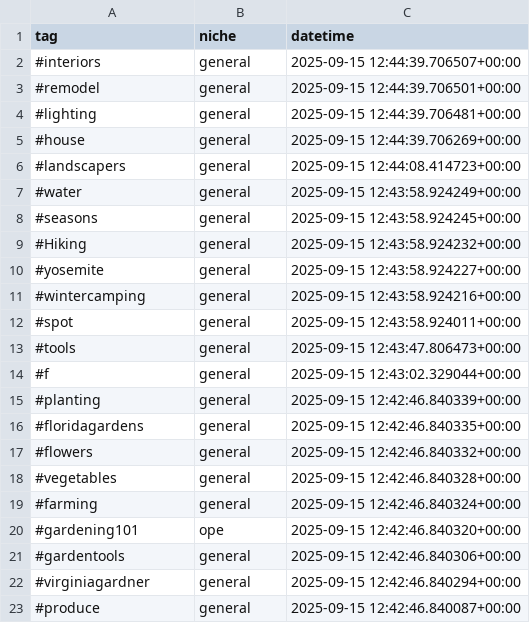
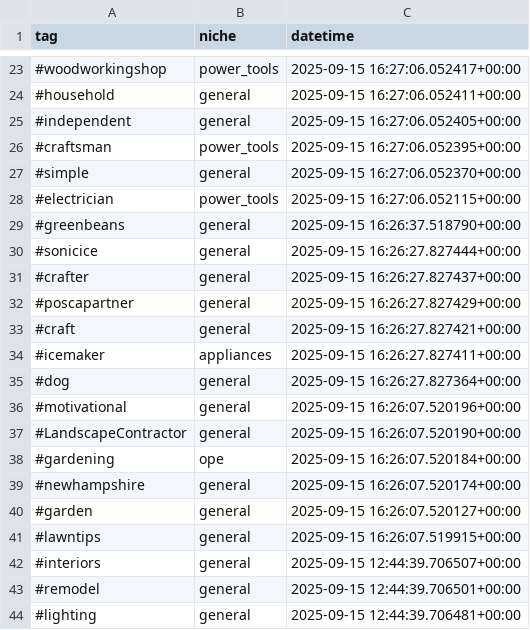
Before and after one commit to mryeje/marketing, a CSV file: hashtags_with_niches.csv, drawn as a sheet; only a part is shown, gaps mark what is left out; the shorter side is filled out with more unchanged rows; the diff covers the shown part only; the diff names each change by its address in the sheet, - before the commit and + after, or states it on an @@ line.

```diff
--- a/hashtags_with_niches.csv
+++ b/hashtags_with_niches.csv
+row 23: #woodworkingshop | power_tools | 2025-09-15 16:27:06.052417+00:00
+row 24: #household | general | 2025-09-15 16:27:06.052411+00:00
+row 25: #independent | general | 2025-09-15 16:27:06.052405+00:00
+row 26: #craftsman | power_tools | 2025-09-15 16:27:06.052395+00:00
+row 27: #simple | general | 2025-09-15 16:27:06.052370+00:00
+row 28: #electrician | power_tools | 2025-09-15 16:27:06.052115+00:00
+row 29: #greenbeans | general | 2025-09-15 16:26:37.518790+00:00
+row 30: #sonicice | general | 2025-09-15 16:26:27.827444+00:00
+row 31: #crafter | general | 2025-09-15 16:26:27.827437+00:00
+row 32: #poscapartner | general | 2025-09-15 16:26:27.827429+00:00
+row 33: #craft | general | 2025-09-15 16:26:27.827421+00:00
+row 34: #icemaker | appliances | 2025-09-15 16:26:27.827411+00:00
+row 35: #dog | general | 2025-09-15 16:26:27.827364+00:00
+row 36: #motivational | general | 2025-09-15 16:26:07.520196+00:00
+row 37: #LandscapeContractor | general | 2025-09-15 16:26:07.520190+00:00
+row 38: #gardening | ope | 2025-09-15 16:26:07.520184+00:00
+row 39: #newhampshire | general | 2025-09-15 16:26:07.520174+00:00
+row 40: #garden | general | 2025-09-15 16:26:07.520127+00:00
+row 41: #lawntips | general | 2025-09-15 16:26:07.519915+00:00
```
Also changed, not shown: 21 added rows elsewhere in this file, hashtags_with_relevance.csv, 9 other files.
